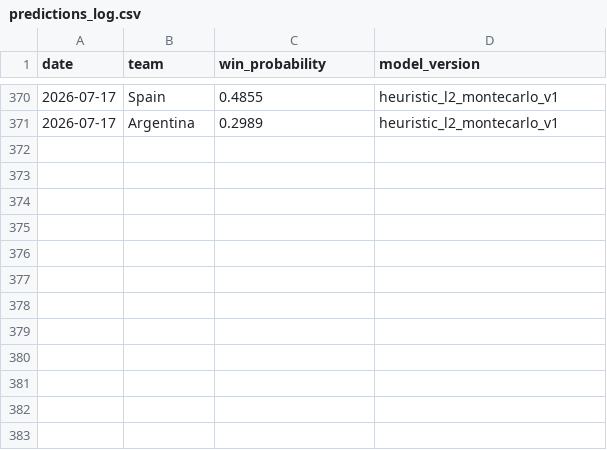
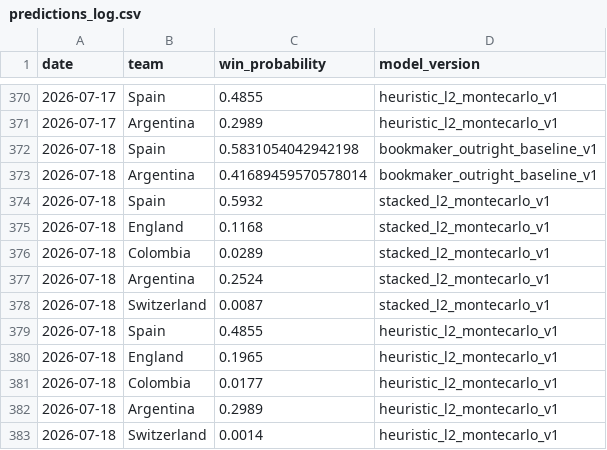
Before and after one commit to dilipna/wc26-mlops, a CSV file: data/predictions/predictions_log.csv, drawn as a sheet; only a part is shown, gaps mark what is left out.

```diff
--- a/data/predictions/predictions_log.csv
+++ b/data/predictions/predictions_log.csv
@@ -371 +371,13 @@ date,team,win_probability,model_version
 2026-07-17,Argentina,0.2989,heuristic_l2_montecarlo_v1
+2026-07-18,Spain,0.5831054042942198,bookmaker_outright_baseline_v1
+2026-07-18,Argentina,0.41689459570578014,bookmaker_outright_baseline_v1
+2026-07-18,Spain,0.5932,stacked_l2_montecarlo_v1
+2026-07-18,England,0.1168,stacked_l2_montecarlo_v1
+2026-07-18,Colombia,0.0289,stacked_l2_montecarlo_v1
+2026-07-18,Argentina,0.2524,stacked_l2_montecarlo_v1
+2026-07-18,Switzerland,0.0087,stacked_l2_montecarlo_v1
+2026-07-18,Spain,0.4855,heuristic_l2_montecarlo_v1
+2026-07-18,England,0.1965,heuristic_l2_montecarlo_v1
+2026-07-18,Colombia,0.0177,heuristic_l2_montecarlo_v1
+2026-07-18,Argentina,0.2989,heuristic_l2_montecarlo_v1
+2026-07-18,Switzerland,0.0014,heuristic_l2_montecarlo_v1
```
Also changed, not shown: data/monitoring/data_quality_history.csv, data/monitoring/drift_history.csv, 12 other files.
